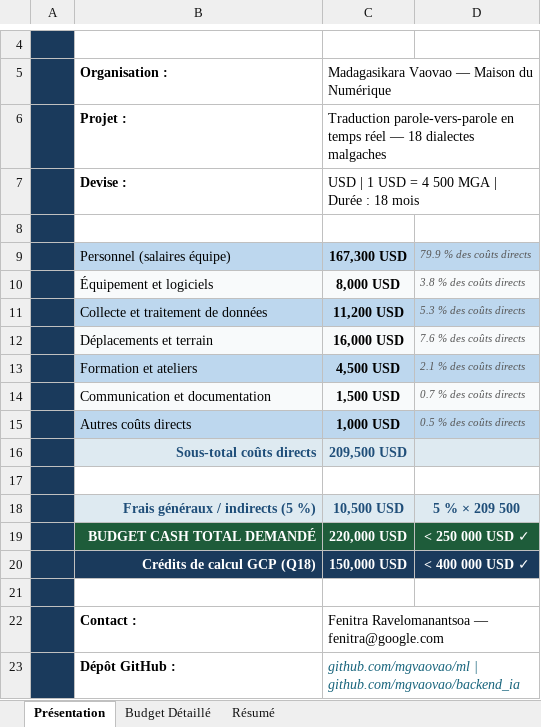
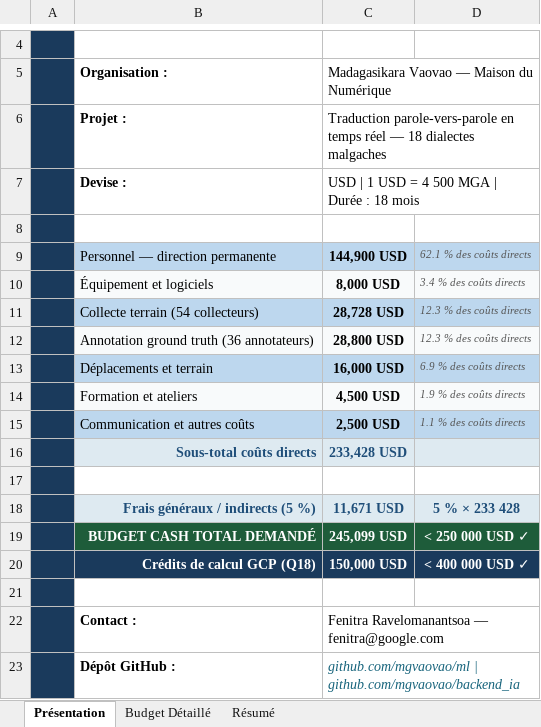
Before and after one commit to mgvaovao-Mdn/ml, an Excel workbook: LINGUA_Africa_Budget_Detaille.xlsx, sheet Présentation, drawn as a sheet; only a part is shown, gaps mark what is left out; values as stored, in another font and other column widths than the file's, no borders; removed rows and columns are numbered as before the commit, all else as after; the diff names each change by its address in the sheet, - before the commit and + after, or states it on an @@ line.

Commit message:
Expand data team to 54 collectors + 36 annotators; devs as co-financing
- Separate collection (section 3) and annotation/ground truth (section 4)
  as distinct budget lines
- 54 field collectors (3/dialect × 18 dialects) at 600 000 MGA (133 USD)
  × 4 active months = 28 728 USD
- 36 annotators (2/dialect × 18 dialects) at 900 000 MGA (200 USD)
  × 4 active months = 28 800 USD
- Remove 2 junior AI devs from LINGUA Africa budget; all 8 developers
  (backend, frontend, IA, data science, DevOps) appear as organisation
  co-financing at 1 500 000 MGA/month × 18 months = 47 952 USD
- Personnel drops to 144 900 USD (core leadership only)
- New totals: directs 233 428 | overhead 11 671 | cash total 245 099 USD
  (still under the 250 000 USD Category 3 cap)
- Updated across: QA.md, generate_application.py, generate_application_en.py,
  generate_budget.py and all three generated artefacts

```diff
--- a/LINGUA_Africa_Budget_Detaille.xlsx (sheet Présentation)
+++ b/LINGUA_Africa_Budget_Detaille.xlsx (sheet Présentation)
-row 9:  | Personnel (salaires équipe) | 167,300 USD | 79.9 % des coûts directs
+row 9:  | Personnel — direction permanente | 144,900 USD | 62.1 % des coûts directs
-D10: 3.8 % des coûts directs
+D10: 3.4 % des coûts directs
-row 11:  | Collecte et traitement de données | 11,200 USD | 5.3 % des coûts directs
+row 11:  | Collecte terrain (54 collecteurs) | 28,728 USD | 12.3 % des coûts directs
+row 12:  | Annotation ground truth (36 annotateurs) | 28,800 USD | 12.3 % des coûts directs
-B13:D13 fill: #F8FAFB
+B13:D13 fill: #BDD7EE
-D13: 7.6 % des coûts directs
+D13: 6.9 % des coûts directs
-B14:D14 fill: #BDD7EE
+B14:D14 fill: #F8FAFB
-D14: 2.1 % des coûts directs
+D14: 1.9 % des coûts directs
-B15: Communication et documentation
+B15: Communication et autres coûts
-B15:D15 fill: #F8FAFB
+B15:D15 fill: #BDD7EE
-C15: 1,500 USD
+C15: 2,500 USD
-D15: 0.7 % des coûts directs
+D15: 1.1 % des coûts directs
-row 15:  | Autres coûts directs | 1,000 USD | 0.5 % des coûts directs
-C16: 209,500 USD
+C16: 233,428 USD
-C18: 10,500 USD
+C18: 11,671 USD
-D18: 5 % × 209 500
+D18: 5 % × 233 428
-C19: 220,000 USD
+C19: 245,099 USD
```
Also changed, not shown: sheet Budget Détaillé, sheet Résumé, 6 other files.
